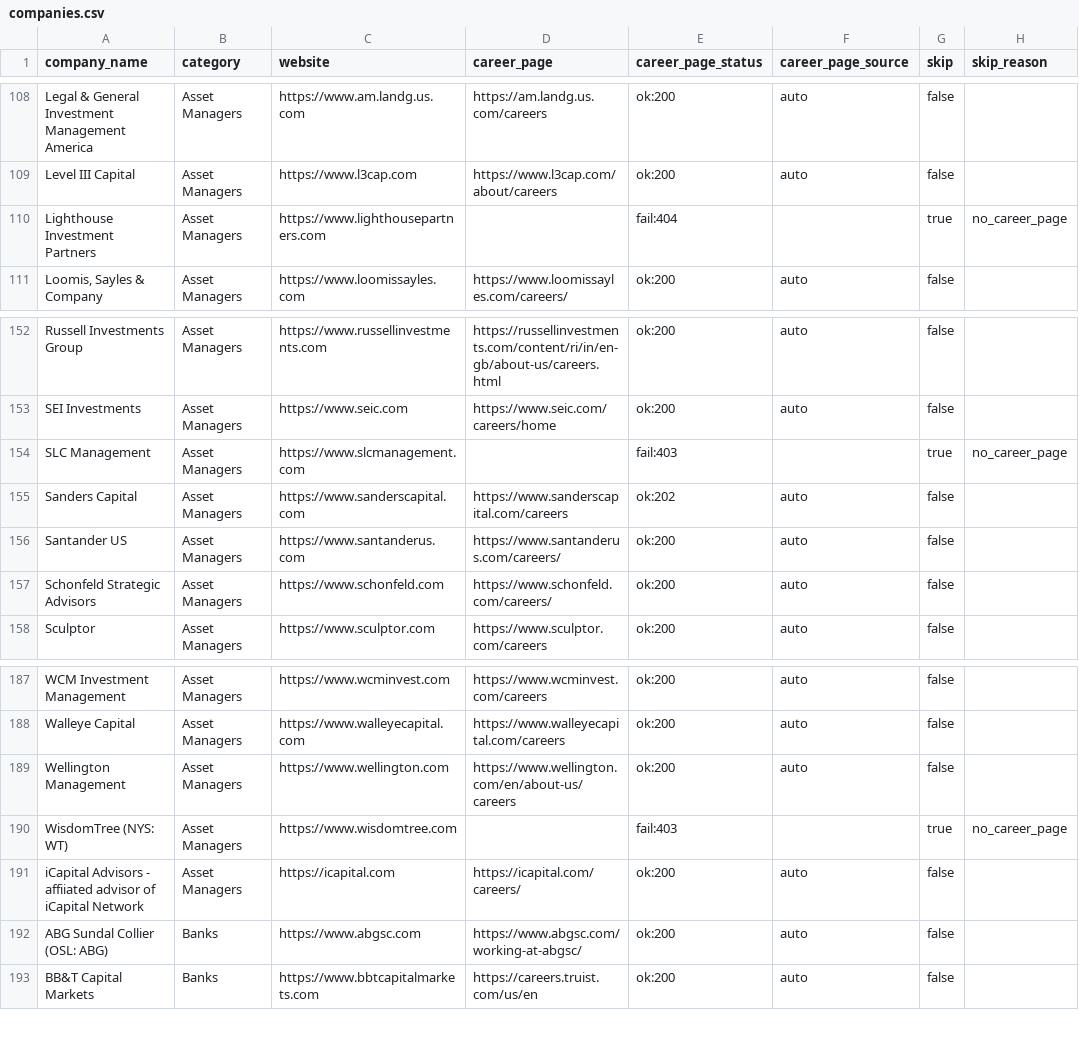
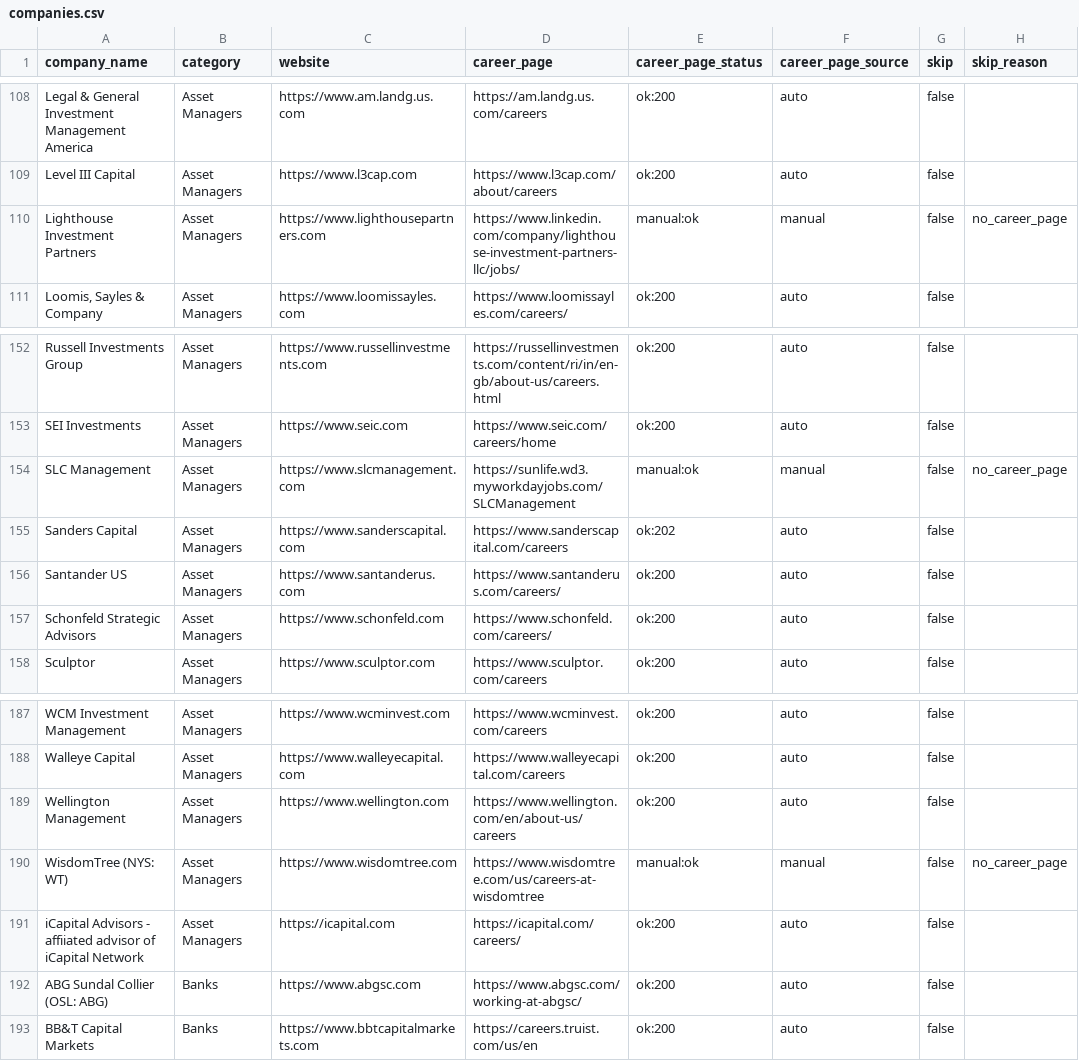
Before and after one commit to YashTomar16/RiviJobScrapper, a CSV file: data/companies.csv, drawn as a sheet; only a part is shown, gaps mark what is left out; the diff covers the shown part only.

```diff
--- a/data/companies.csv
+++ b/data/companies.csv
@@ -109,3 +109,3 @@ Legal & General Investment Management America,Asset Managers,https://www.am.land
 Level III Capital,Asset Managers,https://www.l3cap.com,https://www.l3cap.com/about/careers,ok:200,auto,false,
-Lighthouse Investment Partners,Asset Managers,https://www.lighthousepartners.com,,fail:404,,true,no_career_page
+Lighthouse Investment Partners,Asset Managers,https://www.lighthousepartners.com,https://www.linkedin.com/company/lighthouse-investment-partners-llc/jobs/,manual:ok,manual,false,no_career_page
 "Loomis, Sayles & Company",Asset Managers,https://www.loomissayles.com,https://www.loomissayles.com/careers/,ok:200,auto,false,
@@ -153,3 +153,3 @@ Russell Investments Group,Asset Managers,https://www.russellinvestments.com,http
 SEI Investments,Asset Managers,https://www.seic.com,https://www.seic.com/careers/home,ok:200,auto,false,
-SLC Management,Asset Managers,https://www.slcmanagement.com,,fail:403,,true,no_career_page
+SLC Management,Asset Managers,https://www.slcmanagement.com,https://sunlife.wd3.myworkdayjobs.com/SLCManagement,manual:ok,manual,false,no_career_page
 Sanders Capital,Asset Managers,https://www.sanderscapital.com,https://www.sanderscapital.com/careers,ok:202,auto,false,
@@ -189,3 +189,3 @@ Walleye Capital,Asset Managers,https://www.walleyecapital.com,https://www.walley
 Wellington Management,Asset Managers,https://www.wellington.com,https://www.wellington.com/en/about-us/careers,ok:200,auto,false,
-WisdomTree (NYS: WT),Asset Managers,https://www.wisdomtree.com,,fail:403,,true,no_career_page
+WisdomTree (NYS: WT),Asset Managers,https://www.wisdomtree.com,https://www.wisdomtree.com/us/careers-at-wisdomtree,manual:ok,manual,false,no_career_page
 iCapital Advisors - affiiated advisor of iCapital Network,Asset Managers,https://icapital.com,https://icapital.com/careers/,ok:200,auto,false,
```
Also changed, not shown: 32 edited cells elsewhere in this file, 5 other files.
